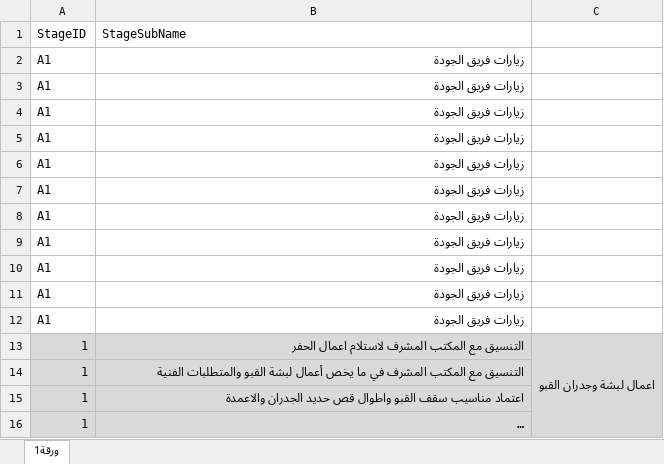
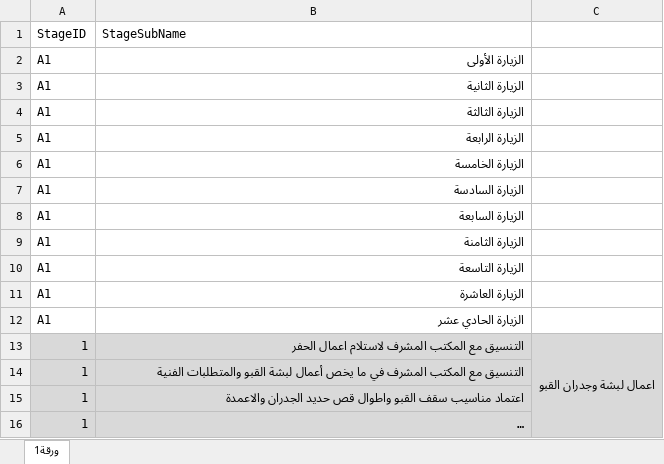
Before and after one commit to abdulrhman-alfeel/backendMoshrif, an Excel workbook: StagesSubTempletEXcel.xlsx, sheet ورقة1, drawn as a sheet; only a part is shown; long unchanged cells end in …; values as stored, in another font and other column widths than the file's, no borders; the diff names each change by its address in the sheet, - before the commit and + after, or states it on an @@ line.

```diff
--- a/StagesSubTempletEXcel.xlsx (sheet ورقة1)
+++ b/StagesSubTempletEXcel.xlsx (sheet ورقة1)
-B2 (StageSubName): زيارات فريق الجودة
+B2 (StageSubName): الزيارة الأولى
-B3 (StageSubName): زيارات فريق الجودة
+B3 (StageSubName): الزيارة الثانية
-B4 (StageSubName): زيارات فريق الجودة
+B4 (StageSubName): الزيارة الثالثة
-B5 (StageSubName): زيارات فريق الجودة
+B5 (StageSubName): الزيارة الرابعة
-B6 (StageSubName): زيارات فريق الجودة
+B6 (StageSubName): الزيارة الخامسة
-B7 (StageSubName): زيارات فريق الجودة
+B7 (StageSubName): الزيارة السادسة
-B8 (StageSubName): زيارات فريق الجودة
+B8 (StageSubName): الزيارة السابعة
-B9 (StageSubName): زيارات فريق الجودة
+B9 (StageSubName): الزيارة الثامنة
-B10 (StageSubName): زيارات فريق الجودة
+B10 (StageSubName): الزيارة التاسعة
-B11 (StageSubName): زيارات فريق الجودة
+B11 (StageSubName): الزيارة العاشرة
-B12 (StageSubName): زيارات فريق الجودة
+B12 (StageSubName): الزيارة الحادي عشر
```
Also changed, not shown: 55 other files.
